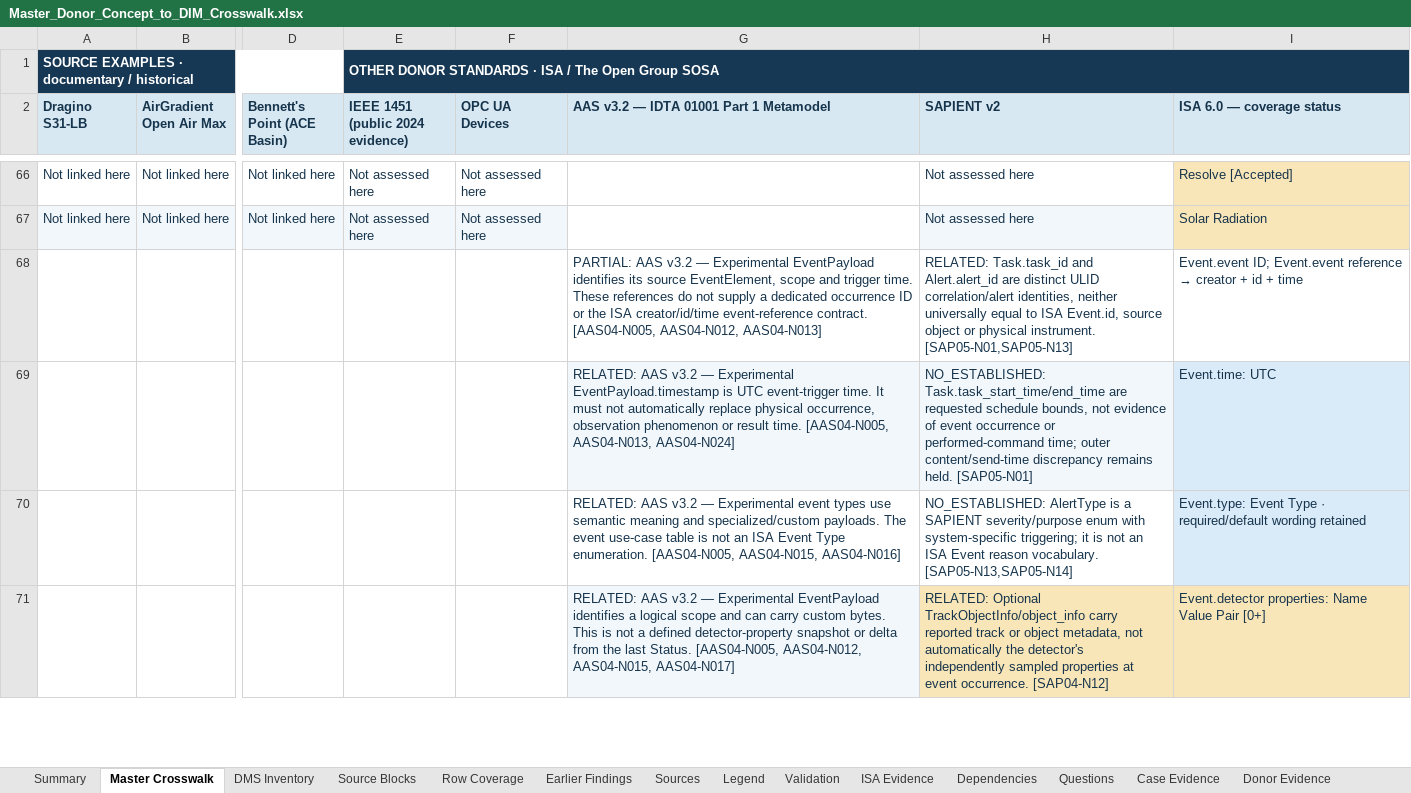
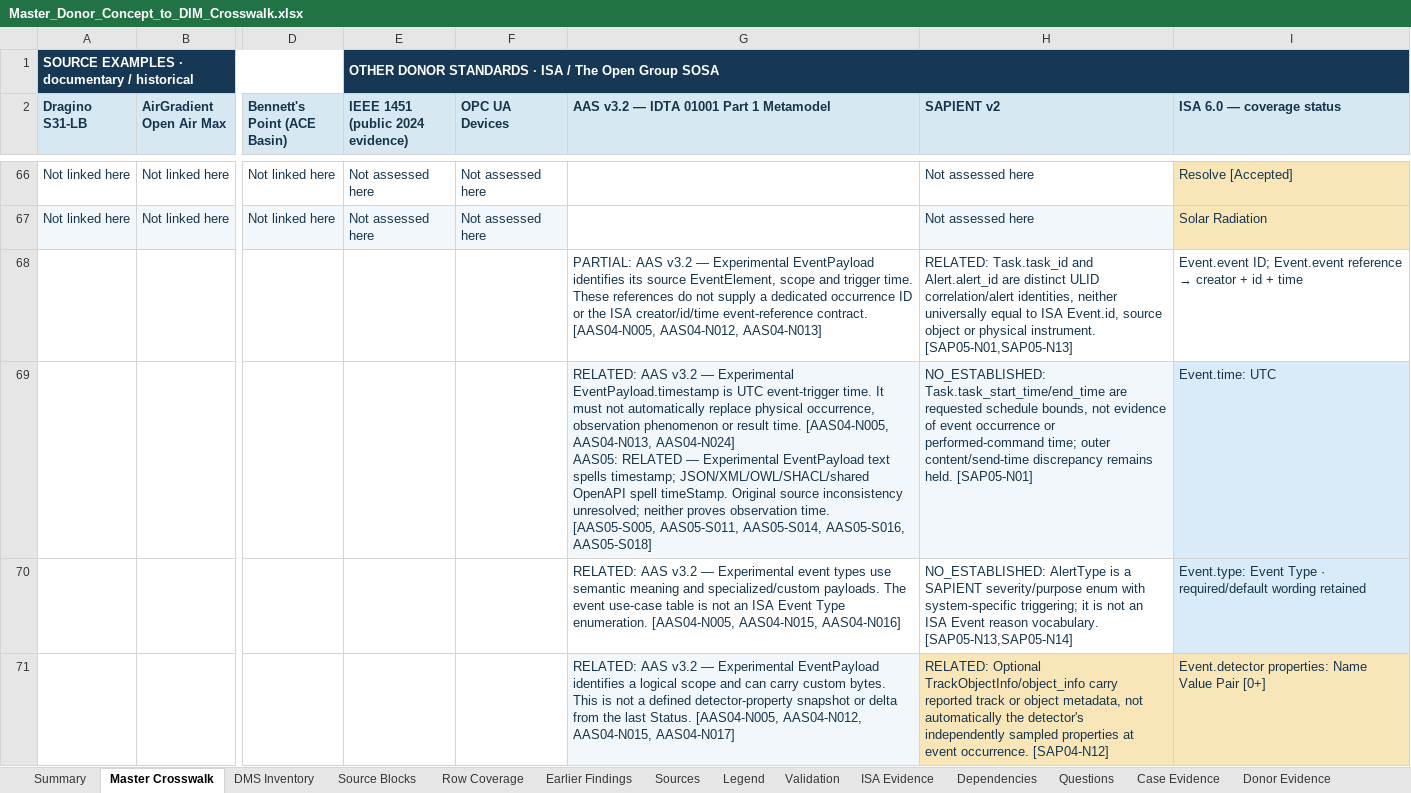
Before and after one commit to OS4CSAPI/glaux-client, an Excel workbook: Docs/Research/DIM_Profile_V2/Donor_DIM_Crosswalk/Master_Donor_Concept_to_DIM_Crosswalk.xlsx, sheet Master Crosswalk, drawn as a sheet; only a part is shown, gaps mark what is left out; values as stored, in another font and other column widths than the file's, no borders; ↵ is a line break in a cell; the diff covers the shown part only; the diff names each change by its address in the sheet, - before the commit and + after, or states it on an @@ line.

```diff
--- a/Docs/Research/DIM_Profile_V2/Donor_DIM_Crosswalk/Master_Donor_Concept_to_DIM_Crosswalk.xlsx (sheet Master Crosswalk)
+++ b/Docs/Research/DIM_Profile_V2/Donor_DIM_Crosswalk/Master_Donor_Concept_to_DIM_Crosswalk.xlsx (sheet Master Crosswalk)
-G69: …AAS04-N013, AAS04-N024]
+G69: …AAS04-N013, AAS04-N024] ↵ AAS05: RELATED — Experimental EventPayload text spells timestamp; JSON/XML/OWL/SHACL/shared OpenAPI spell timeStamp. Original source inconsistency unresolved; neither proves observation time. [AAS05-S005, AAS05-S011, AAS05-S014, AAS05-S016, AAS05-S018]
```
Also changed, not shown: 12 edited cells elsewhere in this sheet, sheet DIM Register, sheet Validation, sheet Summary, sheet Legend, 6 other files.
